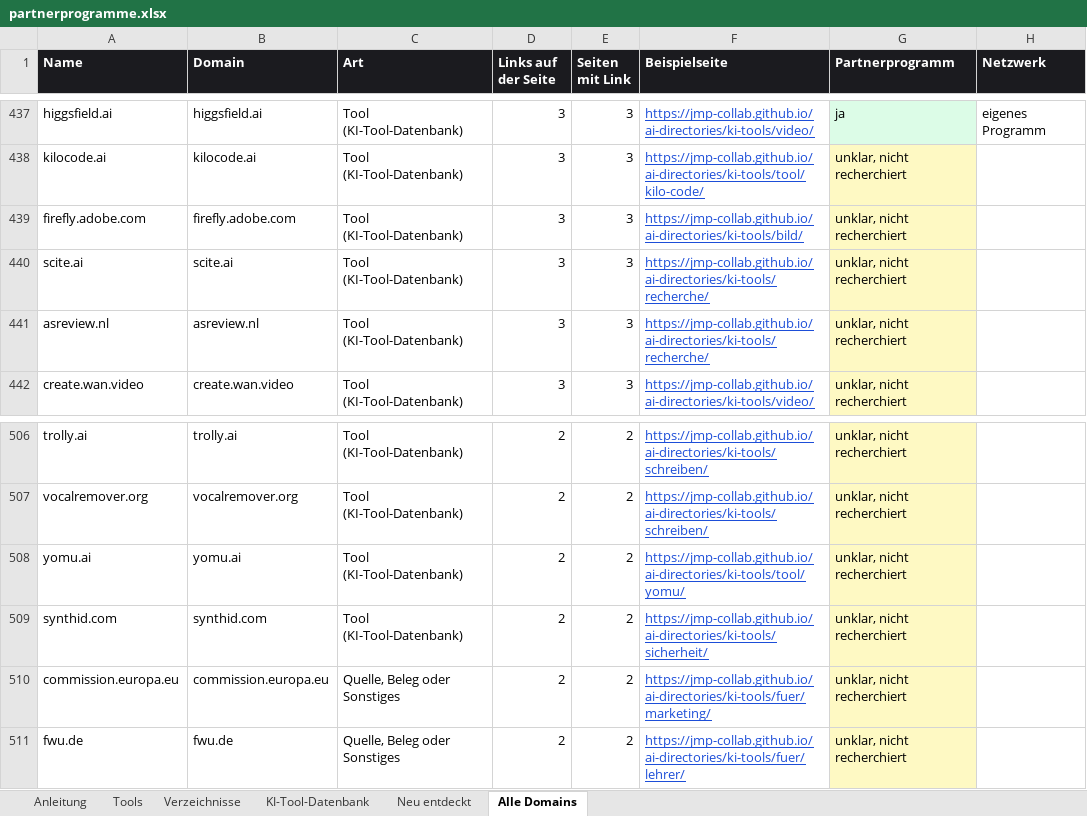
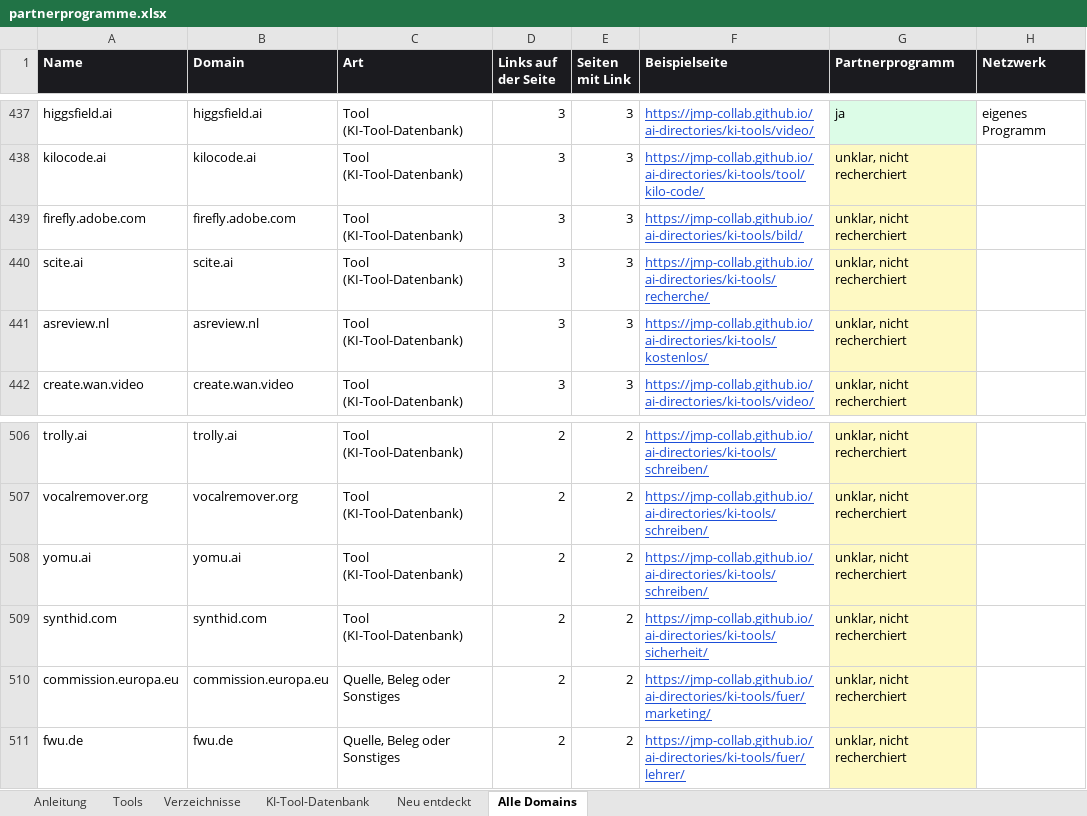
Before and after one commit to hafenhansmoritz/ai-directories, an Excel workbook: docs/partnerprogramme.xlsx, sheet Alle Domains, drawn as a sheet; only a part is shown, gaps mark what is left out; values as stored, in another font and other column widths than the file's, no borders; the diff covers the shown part only; the diff names each change by its address in the sheet, - before the commit and + after, or states it on an @@ line.

```diff
--- a/docs/partnerprogramme.xlsx (sheet Alle Domains)
+++ b/docs/partnerprogramme.xlsx (sheet Alle Domains)
-F441 (Beispielseite): https://jmp-collab.github.io/ai-directories/ki-tools/recherche/
+F441 (Beispielseite): https://jmp-collab.github.io/ai-directories/ki-tools/kostenlos/
-F508 (Beispielseite): https://jmp-collab.github.io/ai-directories/ki-tools/tool/yomu/
+F508 (Beispielseite): https://jmp-collab.github.io/ai-directories/ki-tools/schreiben/
```
Also changed, not shown: 27 edited cells and cell formats elsewhere in this sheet, sheet KI-Tool-Datenbank, sheet Neu entdeckt, sheet Anleitung, 3 other files.
